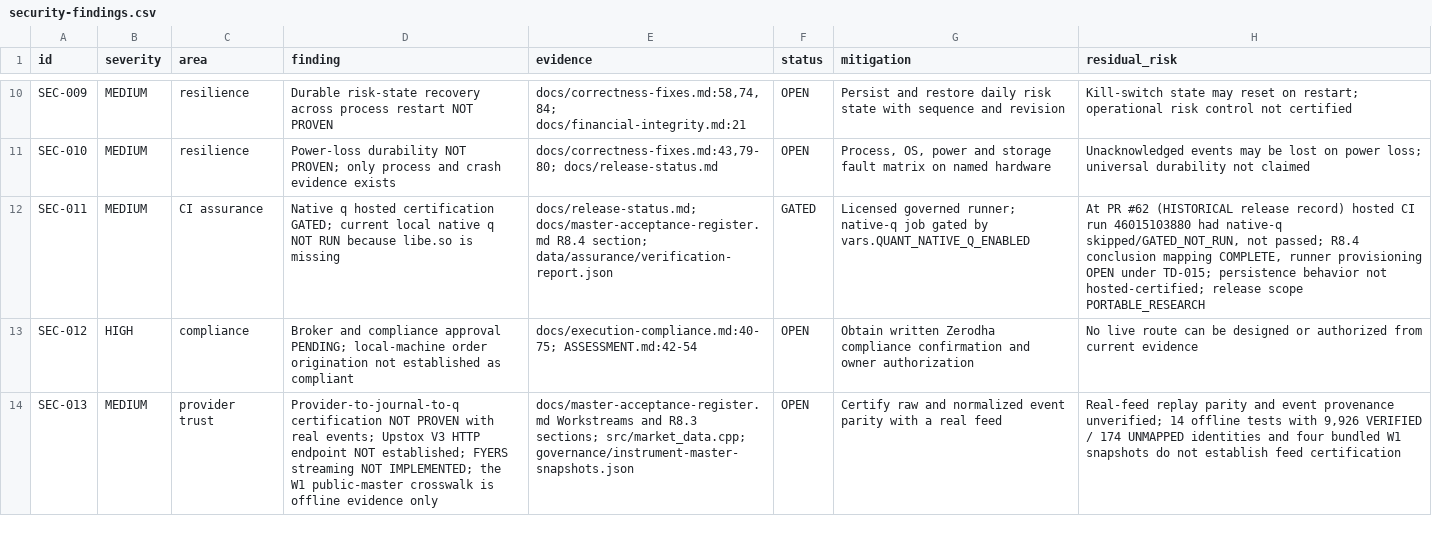
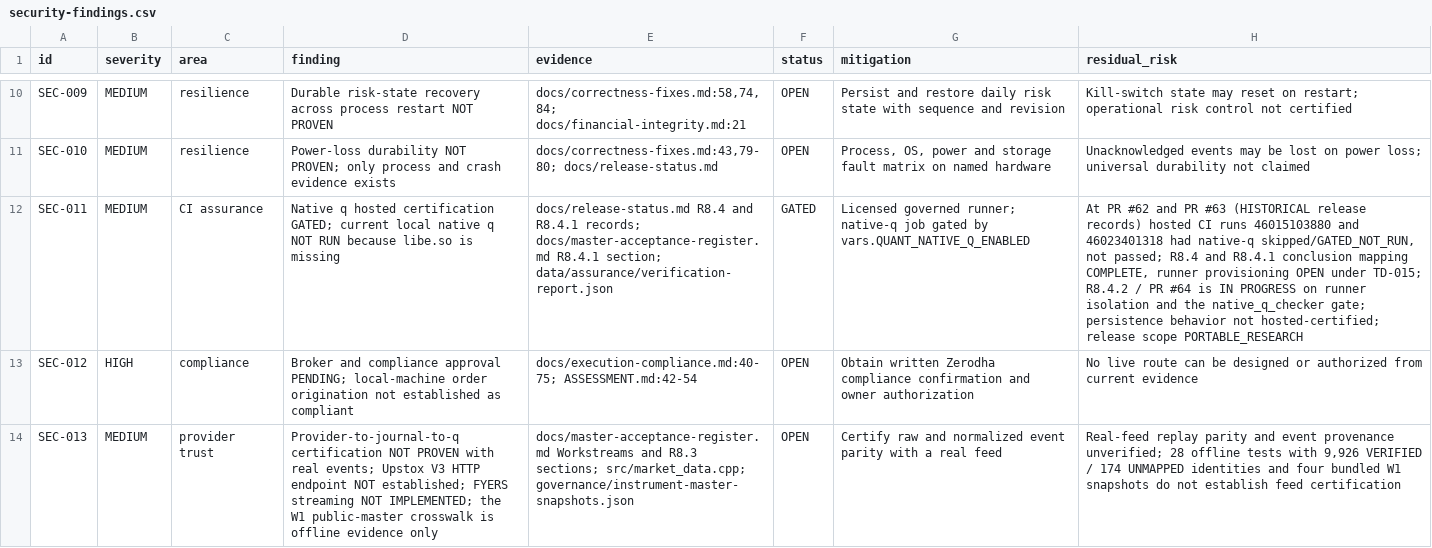
Before and after one commit to siebengestirn/quant, a CSV file: governance/security-findings.csv, drawn as a sheet; only a part is shown, gaps mark what is left out; the diff covers the shown part only; the diff names each change by its address in the sheet, - before the commit and + after, or states it on an @@ line.

```diff
--- a/governance/security-findings.csv
+++ b/governance/security-findings.csv
-E12 (evidence): docs/release-status.md; docs/master-acceptance-register.md R8.4 section; data/assurance/verification-report.json
+E12 (evidence): docs/release-status.md R8.4 and R8.4.1 records; docs/master-acceptance-register.md R8.4.1 section; data/assurance/verification-report.json
-H12 (residual_risk): …PR #62 (HISTORICAL release record) hosted CI run 46015103880 had native-q skipped/GATED_NOT_RUN, not passed; R8.4 conclusion mapping COMPLETE, runner provisioning OPEN under TD-015; persistence behavior…
+H12 (residual_risk): …PR #62 and PR #63 (HISTORICAL release records) hosted CI runs 46015103880 and 46023401318 had native-q skipped/GATED_NOT_RUN, not passed; R8.4 and R8.4.1 conclusion mapping COMPLETE, runner provisioning OPEN under TD-015; R8.4.2 / PR #64 is IN PROGRESS on runner isolation and the native_q_checker gate; persistence behavior…
-H14 (residual_risk): …provenance unverified; 14 offline tests…
+H14 (residual_risk): …provenance unverified; 28 offline tests…
```
Also changed, not shown: 3 edited cells elsewhere in this file, governance/requirements-traceability.csv, governance/research-report-registry.csv, 14 other files.
